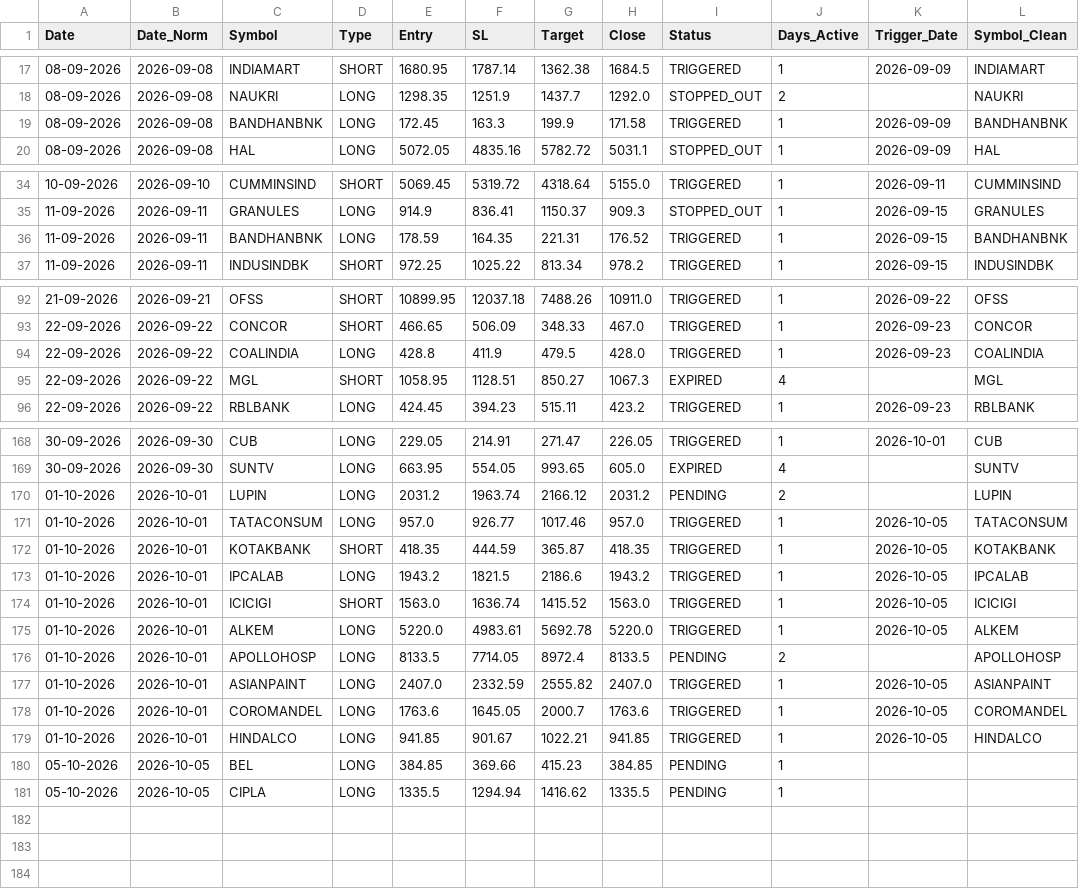
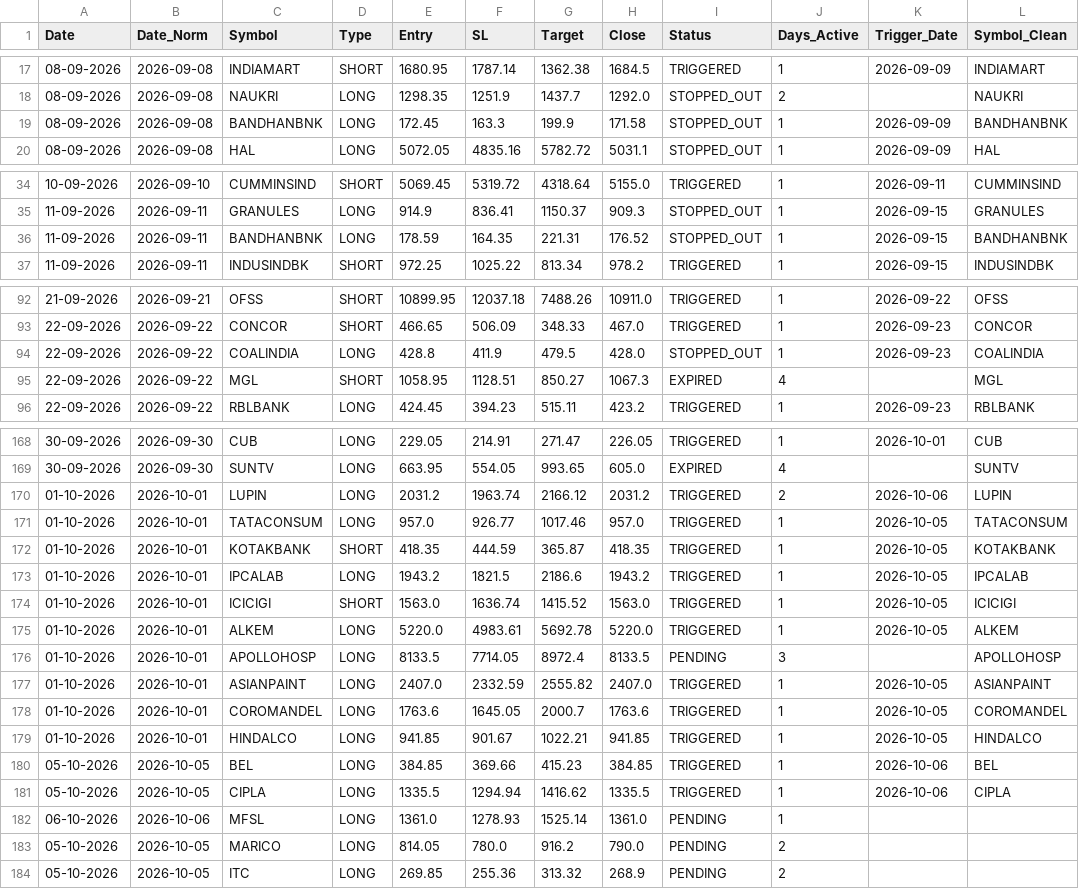
Before and after one commit to Brahmastra-tech/brahmastra-scanner, a CSV file: data/active_watchlist.csv, drawn as a sheet; only a part is shown, gaps mark what is left out; the diff covers the shown part only.

```diff
--- a/data/active_watchlist.csv
+++ b/data/active_watchlist.csv
@@ -18,3 +18,3 @@ Date,Date_Norm,Symbol,Type,Entry,SL,Target,Close,Status,Days_Active,Trigger_Date
 08-09-2026,2026-09-08,NAUKRI,LONG,1298.35,1251.9,1437.7,1292.0,STOPPED_OUT,2,,NAUKRI
-08-09-2026,2026-09-08,BANDHANBNK,LONG,172.45,163.3,199.9,171.58,TRIGGERED,1,2026-09-09,BANDHANBNK
+08-09-2026,2026-09-08,BANDHANBNK,LONG,172.45,163.3,199.9,171.58,STOPPED_OUT,1,2026-09-09,BANDHANBNK
 08-09-2026,2026-09-08,HAL,LONG,5072.05,4835.16,5782.72,5031.1,STOPPED_OUT,1,2026-09-09,HAL
@@ -35,3 +35,3 @@ Date,Date_Norm,Symbol,Type,Entry,SL,Target,Close,Status,Days_Active,Trigger_Date
 11-09-2026,2026-09-11,GRANULES,LONG,914.9,836.41,1150.37,909.3,STOPPED_OUT,1,2026-09-15,GRANULES
-11-09-2026,2026-09-11,BANDHANBNK,LONG,178.59,164.35,221.31,176.52,TRIGGERED,1,2026-09-15,BANDHANBNK
+11-09-2026,2026-09-11,BANDHANBNK,LONG,178.59,164.35,221.31,176.52,STOPPED_OUT,1,2026-09-15,BANDHANBNK
 11-09-2026,2026-09-11,INDUSINDBK,SHORT,972.25,1025.22,813.34,978.2,TRIGGERED,1,2026-09-15,INDUSINDBK
@@ -93,3 +93,3 @@ Date,Date_Norm,Symbol,Type,Entry,SL,Target,Close,Status,Days_Active,Trigger_Date
 22-09-2026,2026-09-22,CONCOR,SHORT,466.65,506.09,348.33,467.0,TRIGGERED,1,2026-09-23,CONCOR
-22-09-2026,2026-09-22,COALINDIA,LONG,428.8,411.9,479.5,428.0,TRIGGERED,1,2026-09-23,COALINDIA
+22-09-2026,2026-09-22,COALINDIA,LONG,428.8,411.9,479.5,428.0,STOPPED_OUT,1,2026-09-23,COALINDIA
 22-09-2026,2026-09-22,MGL,SHORT,1058.95,1128.51,850.27,1067.3,EXPIRED,4,,MGL
@@ -169,3 +169,3 @@ Date,Date_Norm,Symbol,Type,Entry,SL,Target,Close,Status,Days_Active,Trigger_Date
 30-09-2026,2026-09-30,SUNTV,LONG,663.95,554.05,993.65,605.0,EXPIRED,4,,SUNTV
-01-10-2026,2026-10-01,LUPIN,LONG,2031.2,1963.74,2166.12,2031.2,PENDING,2,,LUPIN
+01-10-2026,2026-10-01,LUPIN,LONG,2031.2,1963.74,2166.12,2031.2,TRIGGERED,2,2026-10-06,LUPIN
 01-10-2026,2026-10-01,TATACONSUM,LONG,957.0,926.77,1017.46,957.0,TRIGGERED,1,2026-10-05,TATACONSUM
@@ -175,3 +175,3 @@ Date,Date_Norm,Symbol,Type,Entry,SL,Target,Close,Status,Days_Active,Trigger_Date
 01-10-2026,2026-10-01,ALKEM,LONG,5220.0,4983.61,5692.78,5220.0,TRIGGERED,1,2026-10-05,ALKEM
-01-10-2026,2026-10-01,APOLLOHOSP,LONG,8133.5,7714.05,8972.4,8133.5,PENDING,2,,APOLLOHOSP
+01-10-2026,2026-10-01,APOLLOHOSP,LONG,8133.5,7714.05,8972.4,8133.5,PENDING,3,,APOLLOHOSP
 01-10-2026,2026-10-01,ASIANPAINT,LONG,2407.0,2332.59,2555.82,2407.0,TRIGGERED,1,2026-10-05,ASIANPAINT
@@ -179,3 +179,6 @@ Date,Date_Norm,Symbol,Type,Entry,SL,Target,Close,Status,Days_Active,Trigger_Date
 01-10-2026,2026-10-01,HINDALCO,LONG,941.85,901.67,1022.21,941.85,TRIGGERED,1,2026-10-05,HINDALCO
-05-10-2026,2026-10-05,BEL,LONG,384.85,369.66,415.23,384.85,PENDING,1,,
-05-10-2026,2026-10-05,CIPLA,LONG,1335.5,1294.94,1416.62,1335.5,PENDING,1,,
+05-10-2026,2026-10-05,BEL,LONG,384.85,369.66,415.23,384.85,TRIGGERED,1,2026-10-06,BEL
+05-10-2026,2026-10-05,CIPLA,LONG,1335.5,1294.94,1416.62,1335.5,TRIGGERED,1,2026-10-06,CIPLA
+06-10-2026,2026-10-06,MFSL,LONG,1361.0,1278.93,1525.14,1361.0,PENDING,1,,
+05-10-2026,2026-10-05,MARICO,LONG,814.05,780.0,916.2,790.0,PENDING,2,,
+05-10-2026,2026-10-05,ITC,LONG,269.85,255.36,313.32,268.9,PENDING,2,,
```
Also changed, not shown: 2 edited cells elsewhere in this file, data/signals.csv, 1 other file.
